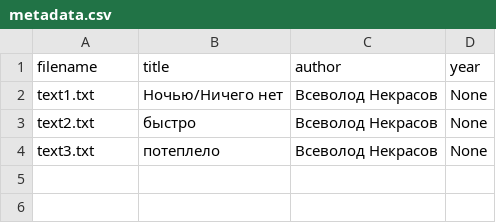
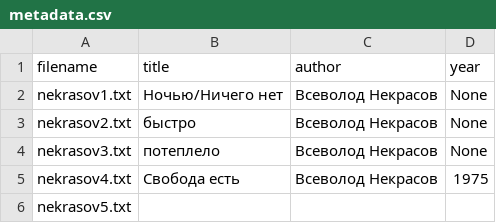
Before and after one commit to amaelrenard-create/Project-Nekrasov-Lianosowo, a CSV file: my_project/data/metadata.csv, drawn as a sheet.

Commit message:
Update metadata.csv

```diff
--- a/my_project/data/metadata.csv
+++ b/my_project/data/metadata.csv
@@ -1,4 +1,6 @@
 filename,title,author,year
-text1.txt,Ночью/Ничего нет,Всеволод Некрасов,None
-text2.txt,быстро,Всеволод Некрасов,None
-text3.txt,потеплело,Всеволод Некрасов,None
+nekrasov1.txt,Ночью/Ничего нет,Всеволод Некрасов,None
+nekrasov2.txt,быстро,Всеволод Некрасов,None
+nekrasov3.txt,потеплело,Всеволод Некрасов,None
+nekrasov4.txt,Свобода есть,Всеволод Некрасов,1975
+nekrasov5.txt,
```
